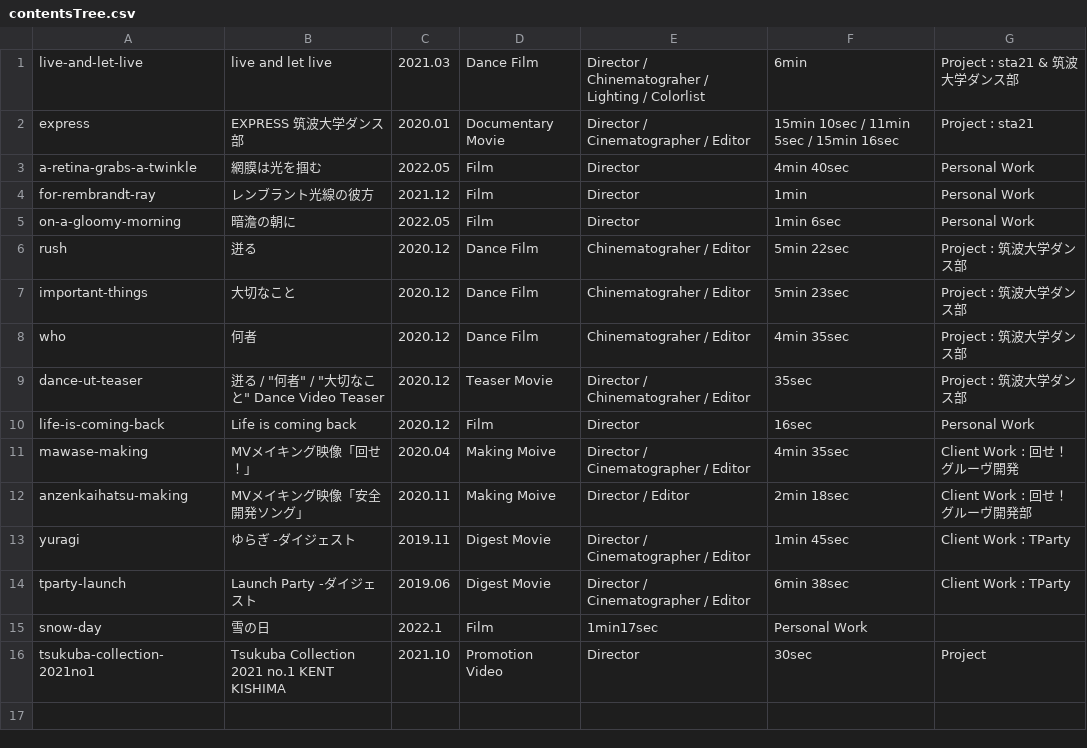
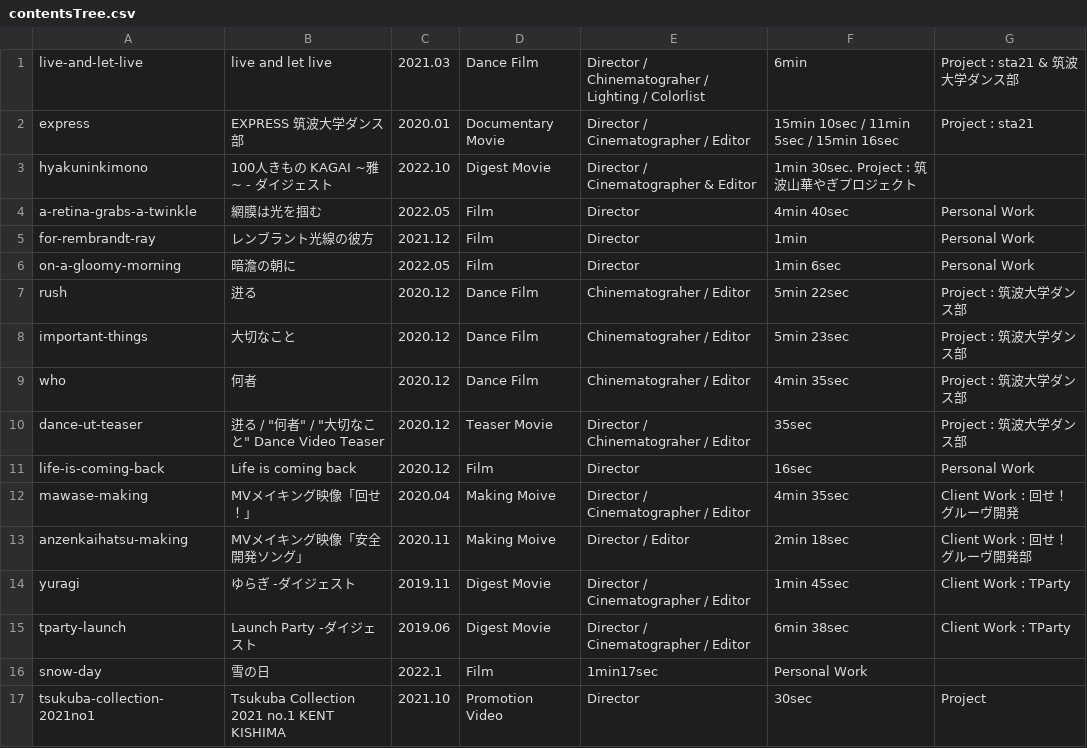
Before and after one commit to tomoya-onuki/tomoya-onunki.github.io, a CSV file: film/admin/contentsTree.csv, drawn as a sheet; the diff names each change by its address in the sheet, - before the commit and + after, or states it on an @@ line.

Commit message:
update 100人きもの

```diff
--- a/film/admin/contentsTree.csv
+++ b/film/admin/contentsTree.csv
+row 3: hyakuninkimono | 100人きもの KAGAI ~雅~ - ダイジェスト | 2022.10 | Digest Movie | Director / Cinematographer & Editor | 1min 30sec. Project : 筑波山華やぎプロジェクト
```
Also changed, not shown: 12 other files.
